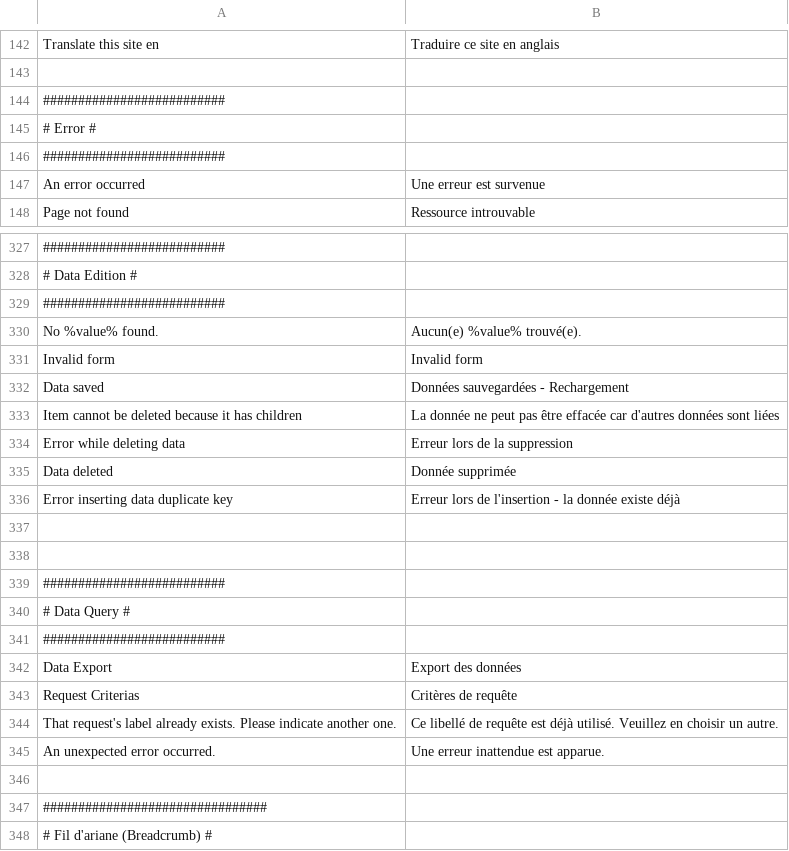
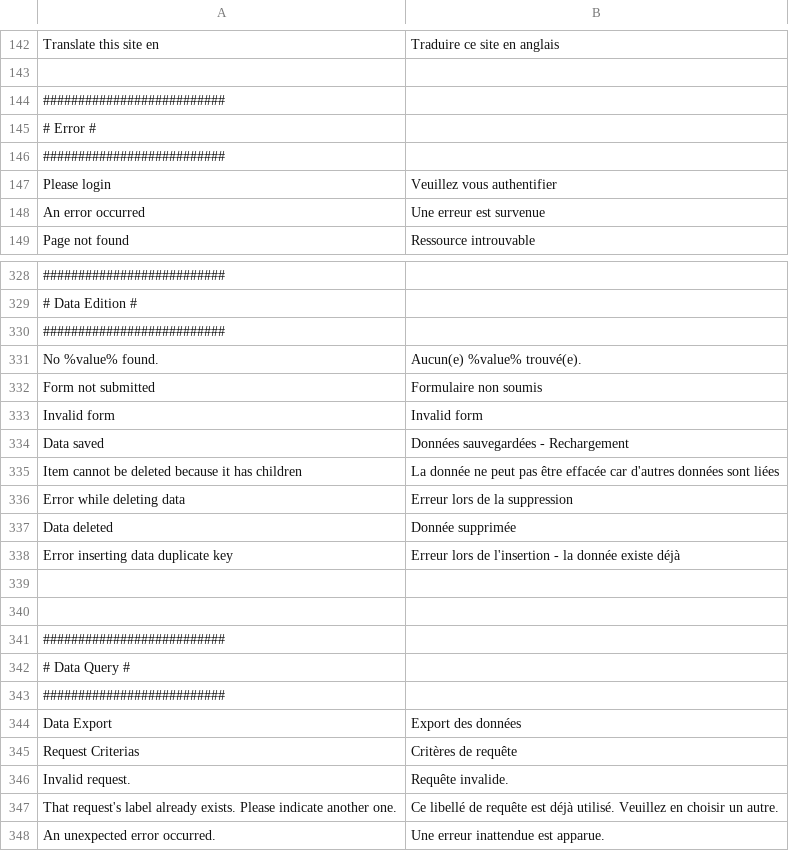
Before and after one commit to IGNBPesty/ogam, a CSV file: website/htdocs/server/ogamServer/src/Ign/Bundle/OGAMBundle/Resources/translations/messages.fr.csv, drawn as a sheet; only a part is shown, gaps mark what is left out; the shorter side is filled out with more unchanged rows; the diff names each change by its address in the sheet, - before the commit and + after, or states it on an @@ line.

Commit message:
OGAM-895 Traduire les messages d'erreurs
Former-commit-id: f90384e1e197fe25c0d0f08986ef80f3649ee501

```diff
--- a/website/htdocs/server/ogamServer/src/Ign/Bundle/OGAMBundle/Resources/translations/messages.fr.csv
+++ b/website/htdocs/server/ogamServer/src/Ign/Bundle/OGAMBundle/Resources/translations/messages.fr.csv
+row 147: Please login | Veuillez vous authentifier
+row 332: Form not submitted | Formulaire non soumis
+row 346: Invalid request. | Requête invalide.
```
Also changed, not shown: website/htdocs/server/ogamServer/src/Ign/Bundle/OGAMBundle/Resources/translations/messages.en.csv, 4 other files.
